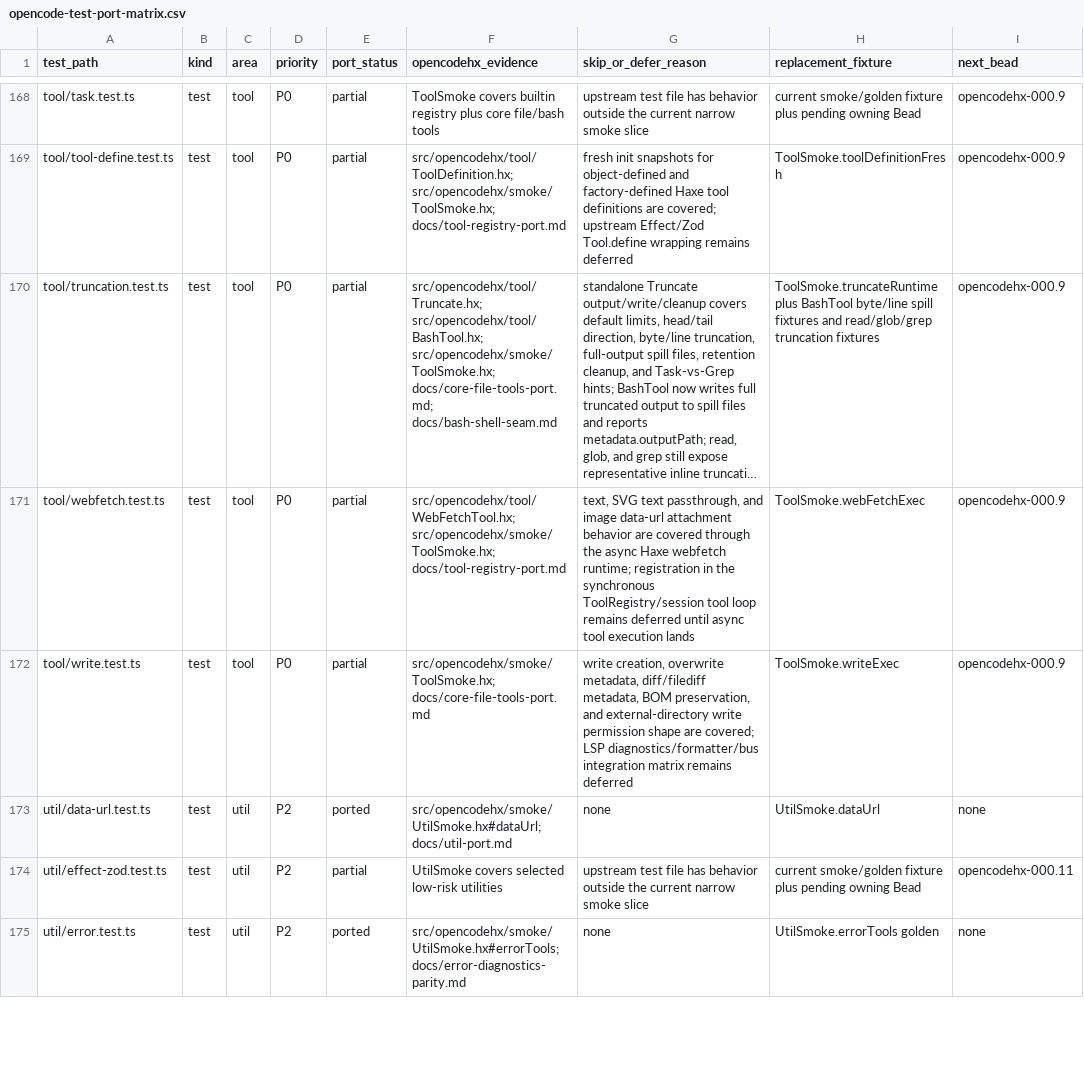
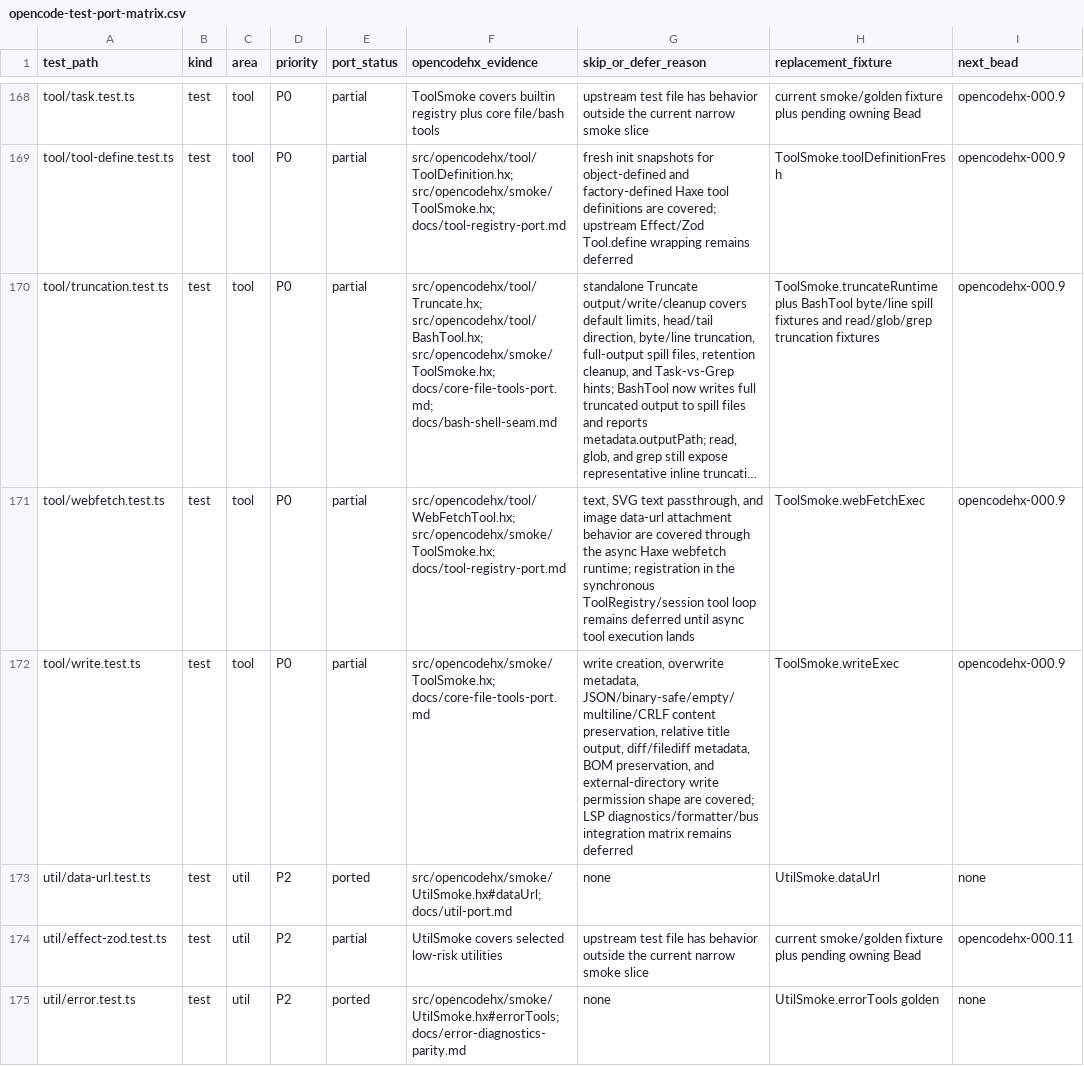
Before and after one commit to fullofcaffeine/opencodehx, a CSV file: reference/opencode-test-port-matrix.csv, drawn as a sheet; only a part is shown, gaps mark what is left out; long unchanged cells end in …; the diff names each change by its address in the sheet, - before the commit and + after, or states it on an @@ line.

Commit message:
test: cover write content edges

```diff
--- a/reference/opencode-test-port-matrix.csv
+++ b/reference/opencode-test-port-matrix.csv
-G172 (skip_or_defer_reason): …overwrite metadata, diff/filediff metadata,…
+G172 (skip_or_defer_reason): …overwrite metadata, JSON/binary-safe/empty/multiline/CRLF content preservation, relative title output, diff/filediff metadata,…
```
Also changed, not shown: 6 other files.
